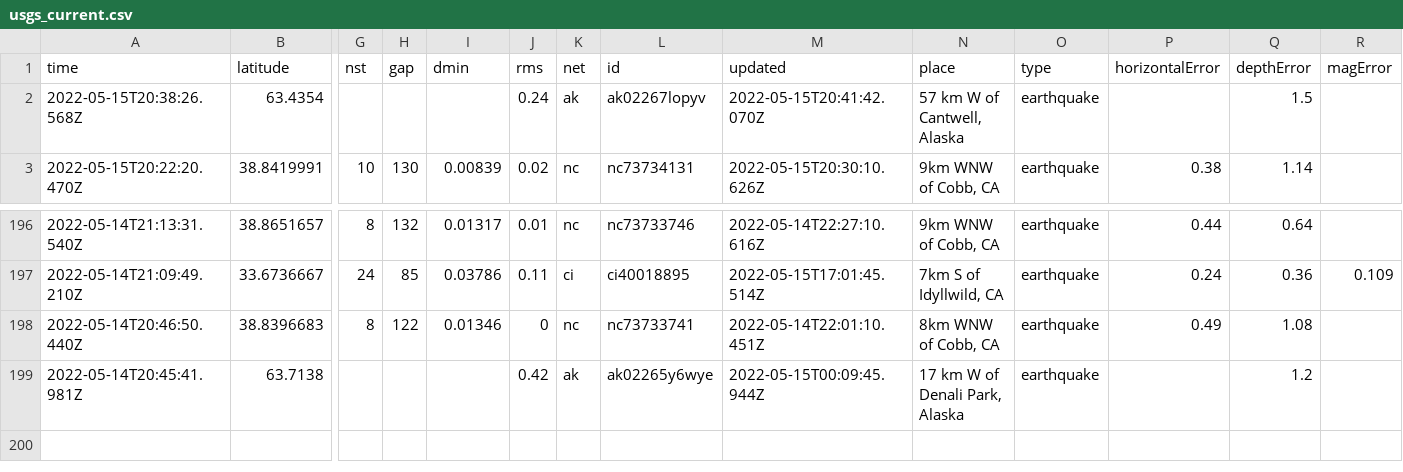
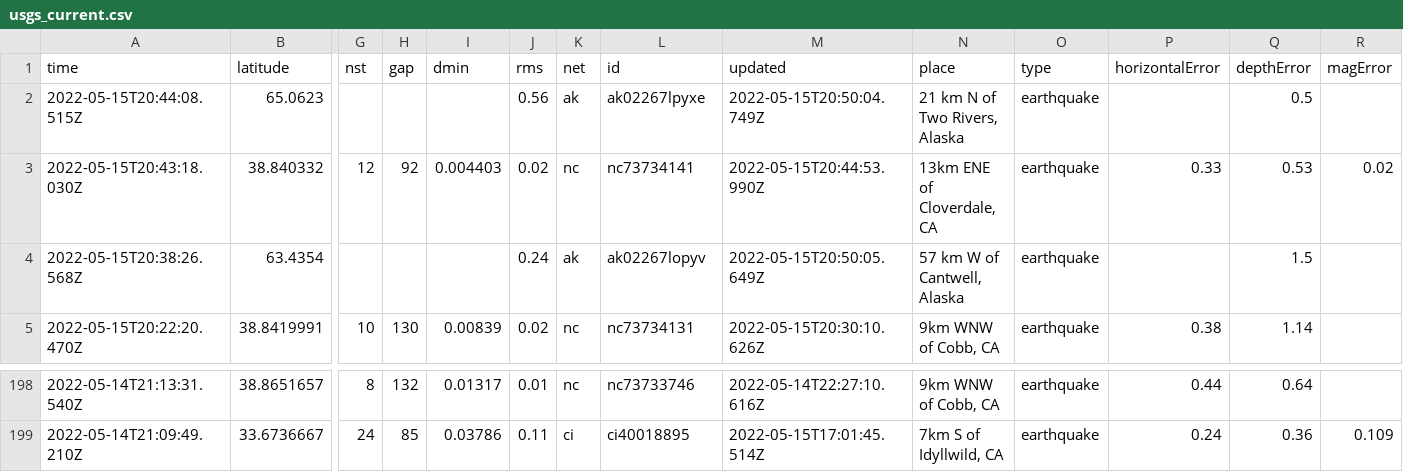
Before and after one commit to cveltri/my-data-robot, a CSV file: usgs_current.csv, drawn as a sheet; only a part is shown, gaps mark what is left out; removed rows and columns are numbered as before the commit, all else as after; rows hold the shown columns only; the diff names each change by its address in the sheet, - before the commit and + after, or states it on an @@ line.

```diff
--- a/usgs_current.csv
+++ b/usgs_current.csv
+row 2: 2022-05-15T20:44:08.515Z | 65.0623 |  |  |  | 0.56 | ak | ak02267lpyxe | 2022-05-15T20:50:04.749Z | 21 km N of Two Rivers, Alaska | earthquake |  | 0.5
+row 3: 2022-05-15T20:43:18.030Z | 38.840332 | 12 | 92 | 0.004403 | 0.02 | nc | nc73734141 | 2022-05-15T20:44:53.990Z | 13km ENE of Cloverdale, CA | earthquake | 0.33 | 0.53 | 0.02
-M4 (updated): 2022-05-15T20:41:42.070Z
+M4 (updated): 2022-05-15T20:50:05.649Z
-row 198: 2022-05-14T20:46:50.440Z | 38.8396683 | 8 | 122 | 0.01346 | 0 | nc | nc73733741 | 2022-05-14T22:01:10.451Z | 8km WNW of Cobb, CA | earthquake | 0.49 | 1.08
-row 199: 2022-05-14T20:45:41.981Z | 63.7138 |  |  |  | 0.42 | ak | ak02265y6wye | 2022-05-15T00:09:45.944Z | 17 km W of Denali Park, Alaska | earthquake |  | 1.2
```
